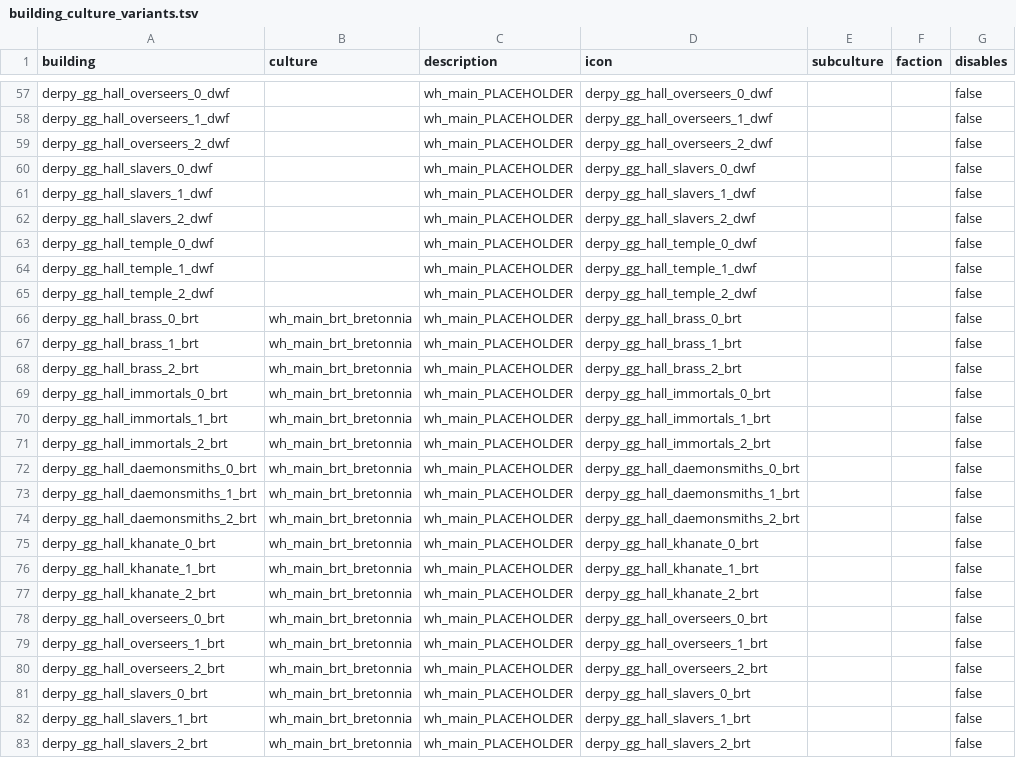
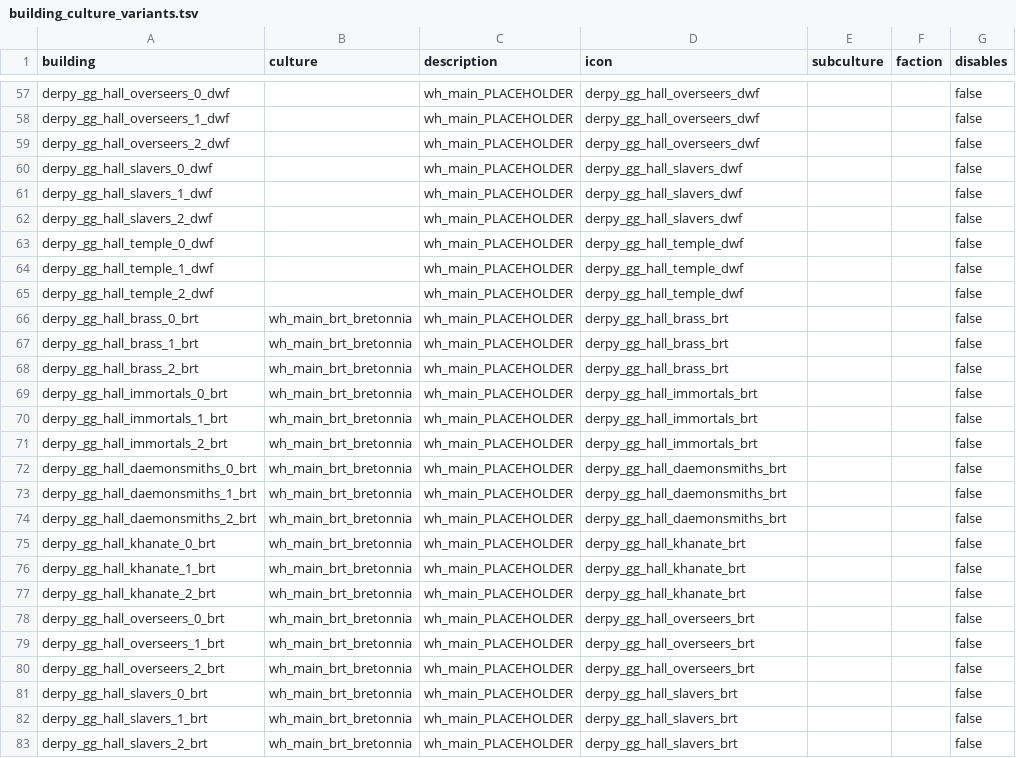
Before and after one commit to DerpyNewb/derpy-great-guilds, a TSV file: Modding Files/source/great_guilds/building_culture_variants.tsv, drawn as a sheet; only a part is shown, gaps mark what is left out; the diff covers the shown part only; the diff names each change by its address in the sheet, - before the commit and + after, or states it on an @@ line.

Commit message:
The Great Guilds: halls back on CA's building icons (build 45A4BDD2)

```diff
--- a/Modding Files/source/great_guilds/building_culture_variants.tsv
+++ b/Modding Files/source/great_guilds/building_culture_variants.tsv
-D57 (icon): derpy_gg_hall_overseers_0_dwf
+D57 (icon): derpy_gg_hall_overseers_dwf
-D58 (icon): derpy_gg_hall_overseers_1_dwf
+D58 (icon): derpy_gg_hall_overseers_dwf
-D59 (icon): derpy_gg_hall_overseers_2_dwf
+D59 (icon): derpy_gg_hall_overseers_dwf
-D60 (icon): derpy_gg_hall_slavers_0_dwf
+D60 (icon): derpy_gg_hall_slavers_dwf
-D61 (icon): derpy_gg_hall_slavers_1_dwf
+D61 (icon): derpy_gg_hall_slavers_dwf
-D62 (icon): derpy_gg_hall_slavers_2_dwf
+D62 (icon): derpy_gg_hall_slavers_dwf
-D63 (icon): derpy_gg_hall_temple_0_dwf
+D63 (icon): derpy_gg_hall_temple_dwf
-D64 (icon): derpy_gg_hall_temple_1_dwf
+D64 (icon): derpy_gg_hall_temple_dwf
-D65 (icon): derpy_gg_hall_temple_2_dwf
+D65 (icon): derpy_gg_hall_temple_dwf
-D66 (icon): derpy_gg_hall_brass_0_brt
+D66 (icon): derpy_gg_hall_brass_brt
-D67 (icon): derpy_gg_hall_brass_1_brt
+D67 (icon): derpy_gg_hall_brass_brt
-D68 (icon): derpy_gg_hall_brass_2_brt
+D68 (icon): derpy_gg_hall_brass_brt
-D69 (icon): derpy_gg_hall_immortals_0_brt
+D69 (icon): derpy_gg_hall_immortals_brt
-D70 (icon): derpy_gg_hall_immortals_1_brt
+D70 (icon): derpy_gg_hall_immortals_brt
-D71 (icon): derpy_gg_hall_immortals_2_brt
+D71 (icon): derpy_gg_hall_immortals_brt
-D72 (icon): derpy_gg_hall_daemonsmiths_0_brt
+D72 (icon): derpy_gg_hall_daemonsmiths_brt
-D73 (icon): derpy_gg_hall_daemonsmiths_1_brt
+D73 (icon): derpy_gg_hall_daemonsmiths_brt
-D74 (icon): derpy_gg_hall_daemonsmiths_2_brt
+D74 (icon): derpy_gg_hall_daemonsmiths_brt
-D75 (icon): derpy_gg_hall_khanate_0_brt
+D75 (icon): derpy_gg_hall_khanate_brt
-D76 (icon): derpy_gg_hall_khanate_1_brt
+D76 (icon): derpy_gg_hall_khanate_brt
-D77 (icon): derpy_gg_hall_khanate_2_brt
+D77 (icon): derpy_gg_hall_khanate_brt
-D78 (icon): derpy_gg_hall_overseers_0_brt
+D78 (icon): derpy_gg_hall_overseers_brt
-D79 (icon): derpy_gg_hall_overseers_1_brt
+D79 (icon): derpy_gg_hall_overseers_brt
-D80 (icon): derpy_gg_hall_overseers_2_brt
+D80 (icon): derpy_gg_hall_overseers_brt
-D81 (icon): derpy_gg_hall_slavers_0_brt
+D81 (icon): derpy_gg_hall_slavers_brt
-D82 (icon): derpy_gg_hall_slavers_1_brt
+D82 (icon): derpy_gg_hall_slavers_brt
-D83 (icon): derpy_gg_hall_slavers_2_brt
+D83 (icon): derpy_gg_hall_slavers_brt
```
Also changed, not shown: 57 edited cells elsewhere in this file, 4 other files.
